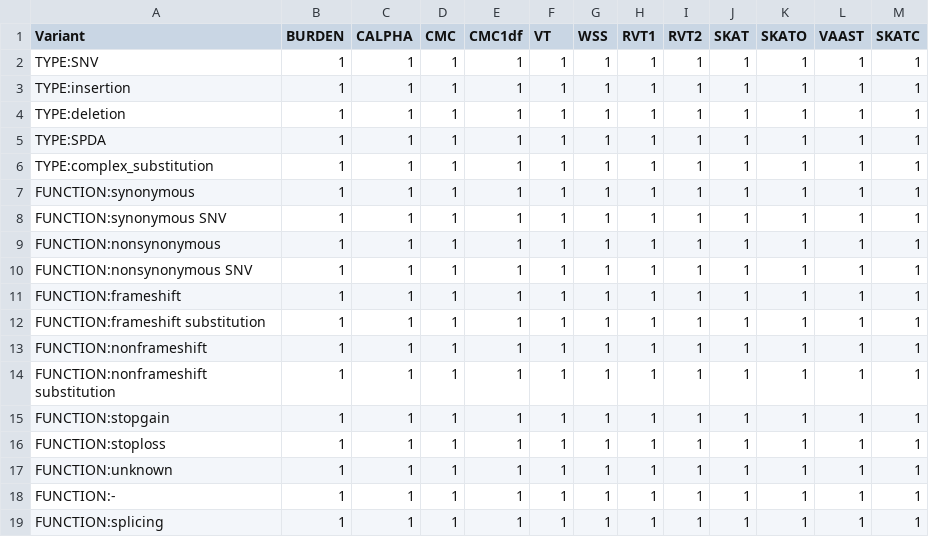
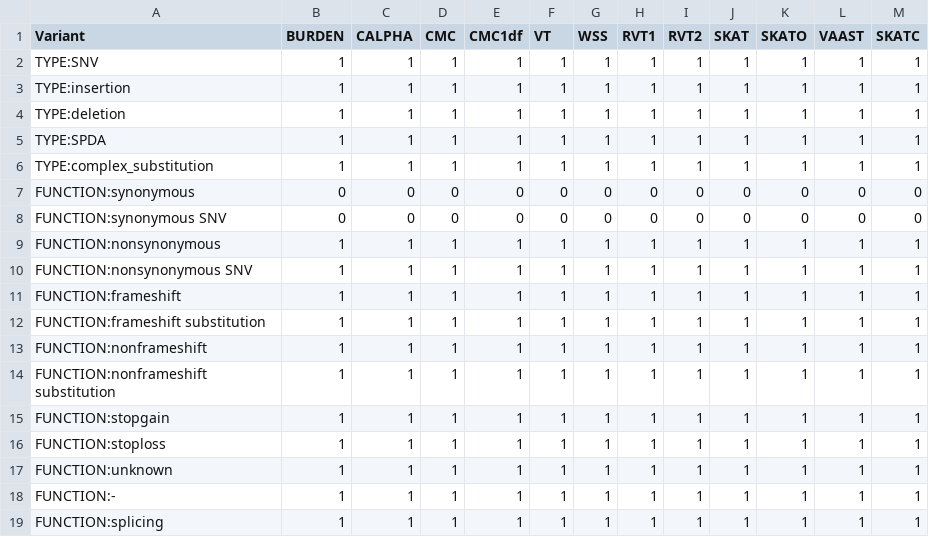
Before and after one commit to rjbohlender/CAPER, a CSV file: filter/filter_whitelist.csv, drawn as a sheet.

Commit message:
Update -h and change default SNV treatment in whitelist

```diff
--- a/filter/filter_whitelist.csv
+++ b/filter/filter_whitelist.csv
@@ -6,4 +6,4 @@ TYPE:SPDA,1,1,1,1,1,1,1,1,1,1,1,1
 TYPE:complex_substitution,1,1,1,1,1,1,1,1,1,1,1,1
-FUNCTION:synonymous,1,1,1,1,1,1,1,1,1,1,1,1
-FUNCTION:synonymous SNV,1,1,1,1,1,1,1,1,1,1,1,1
+FUNCTION:synonymous,0,0,0,0,0,0,0,0,0,0,0,0
+FUNCTION:synonymous SNV,0,0,0,0,0,0,0,0,0,0,0,0
 FUNCTION:nonsynonymous,1,1,1,1,1,1,1,1,1,1,1,1
```
Also changed, not shown: 1 other file.
